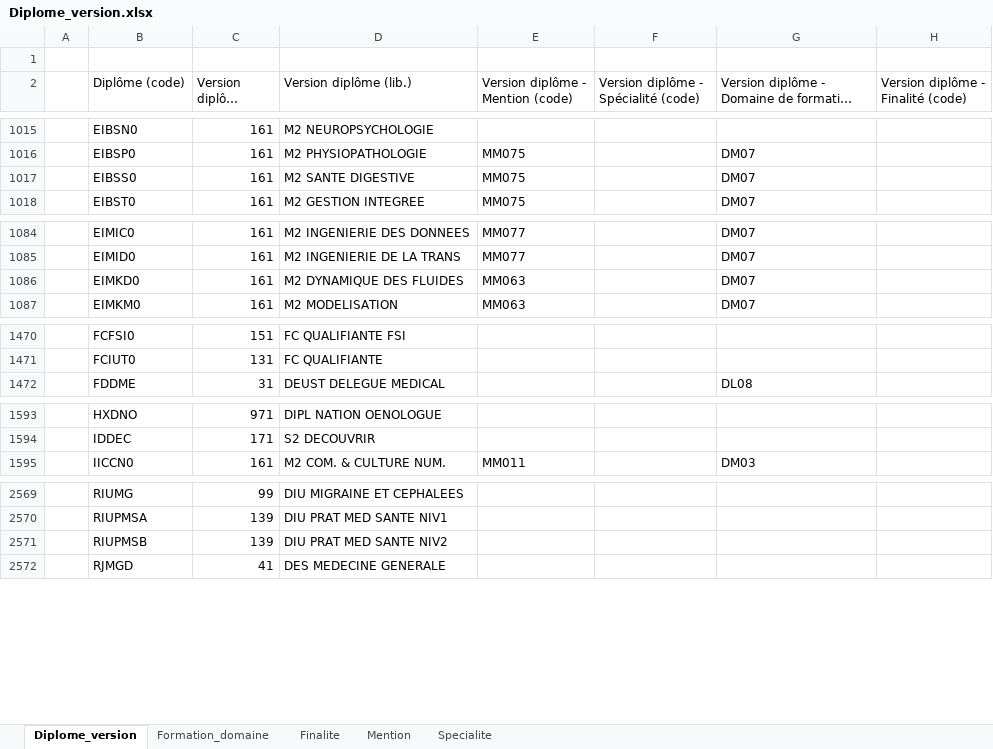
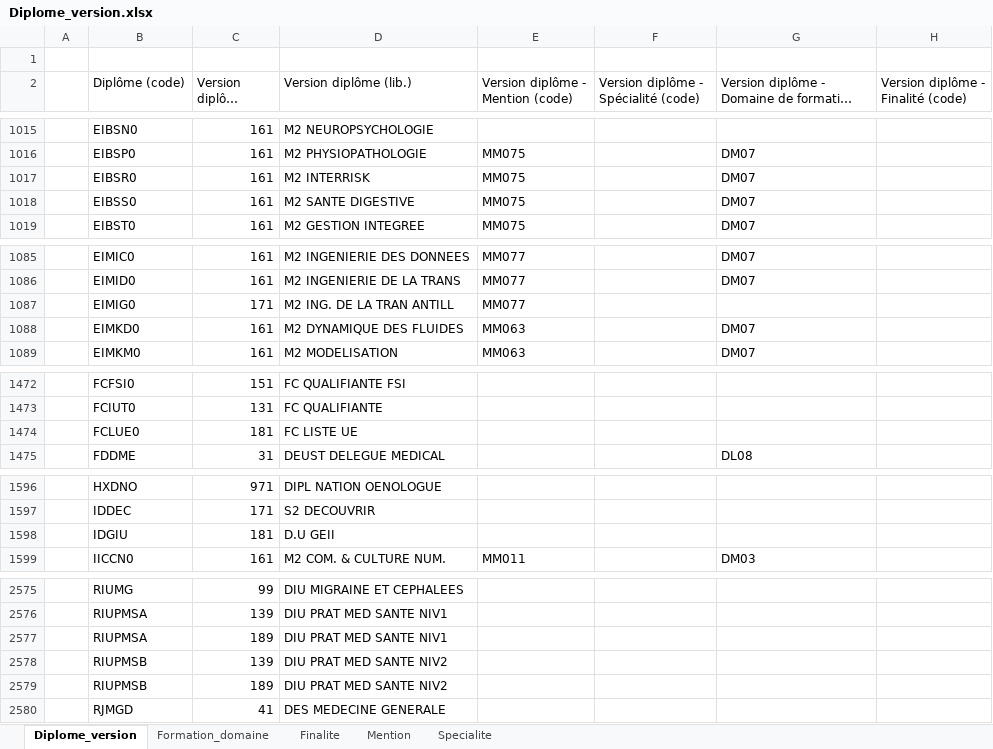
Before and after one commit to ove-ut3/apogee, an Excel workbook: data-raw/Diplome_version.xlsx, sheet Diplome_version, drawn as a sheet; only a part is shown, gaps mark what is left out; long unchanged cells end in …; values as stored, in another font and other column widths than the file's, no cell formats; the diff covers the shown part only; the diff names each change by its address in the sheet, - before the commit and + after, or states it on an @@ line.

```diff
--- a/data-raw/Diplome_version.xlsx (sheet Diplome_version)
+++ b/data-raw/Diplome_version.xlsx (sheet Diplome_version)
+row 1017:  | EIBSR0 | 161 | M2 INTERRISK | MM075 |  | DM07
+row 1087:  | EIMIG0 | 171 | M2 ING. DE LA TRAN ANTILL | MM077
+row 1474:  | FCLUE0 | 181 | FC LISTE UE
+row 1598:  | IDGIU | 181 | D.U GEII
+row 2577:  | RIUPMSA | 189 | DIU PRAT MED SANTE NIV1
+row 2579:  | RIUPMSB | 189 | DIU PRAT MED SANTE NIV2
```
Also changed, not shown: 7 added rows and 1 edited cell elsewhere in this sheet, sheet Mention, cell formats, data-raw/Composante.xlsx, data-raw/Diplome.xlsx, 23 other files.
